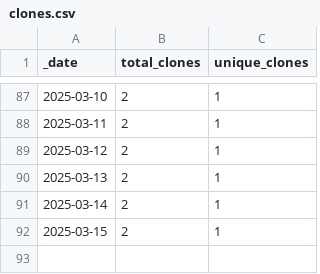
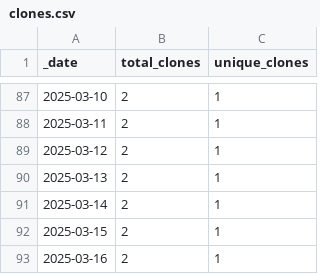
Before and after one commit to korbinib/NMRLipids.github.io, a CSV file: traffic/clones.csv, drawn as a sheet; only a part is shown, gaps mark what is left out.

Commit message:
GitHub traffic

```diff
--- a/traffic/clones.csv
+++ b/traffic/clones.csv
@@ -92 +92,2 @@ _date,total_clones,unique_clones
 2025-03-15,2,1
+2025-03-16,2,1
```
Also changed, not shown: 1 other file.
